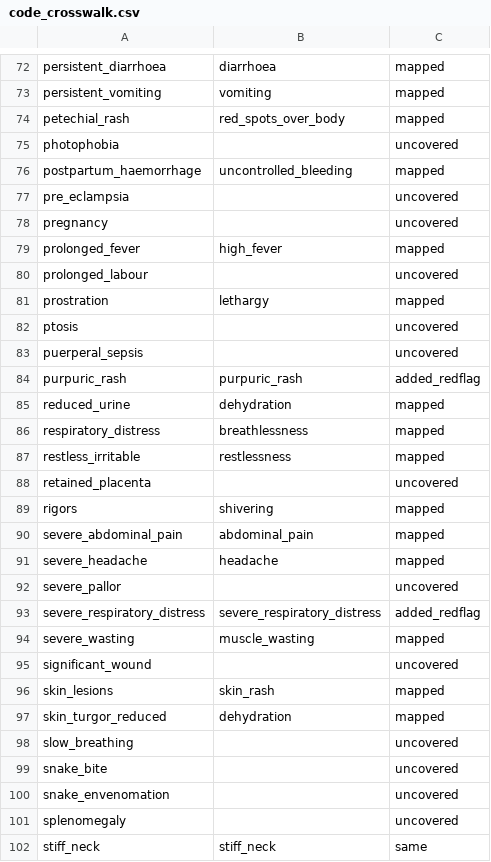
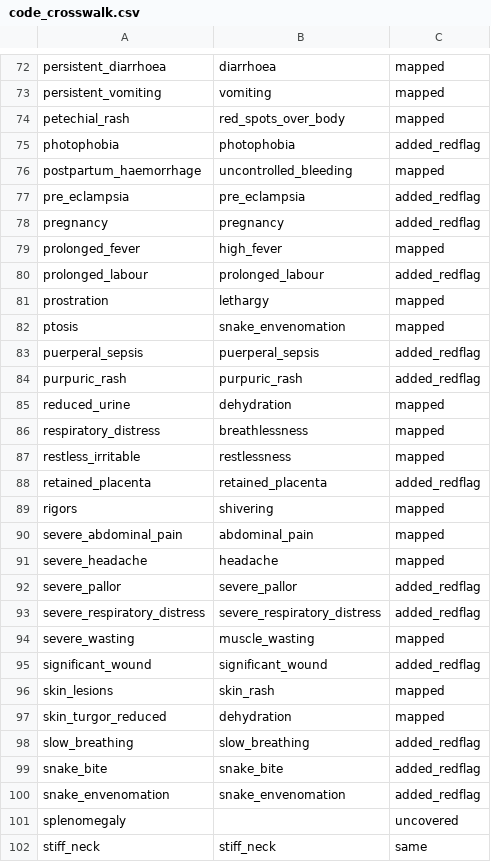
Before and after one commit to 1x1x1x1cov/P51-SACA, a CSV file: dataset_v2/code_crosswalk.csv, drawn as a sheet; only a part is shown, gaps mark what is left out; the diff covers the shown part only.

```diff
--- a/dataset_v2/code_crosswalk.csv
+++ b/dataset_v2/code_crosswalk.csv
@@ -74,11 +74,11 @@ persistent_vomiting,vomiting,mapped
 petechial_rash,red_spots_over_body,mapped
-photophobia,,uncovered
+photophobia,photophobia,added_redflag
 postpartum_haemorrhage,uncontrolled_bleeding,mapped
-pre_eclampsia,,uncovered
-pregnancy,,uncovered
+pre_eclampsia,pre_eclampsia,added_redflag
+pregnancy,pregnancy,added_redflag
 prolonged_fever,high_fever,mapped
-prolonged_labour,,uncovered
+prolonged_labour,prolonged_labour,added_redflag
 prostration,lethargy,mapped
-ptosis,,uncovered
-puerperal_sepsis,,uncovered
+ptosis,snake_envenomation,mapped
+puerperal_sepsis,puerperal_sepsis,added_redflag
 purpuric_rash,purpuric_rash,added_redflag
@@ -87,3 +87,3 @@ respiratory_distress,breathlessness,mapped
 restless_irritable,restlessness,mapped
-retained_placenta,,uncovered
+retained_placenta,retained_placenta,added_redflag
 rigors,shivering,mapped
@@ -91,11 +91,11 @@ severe_abdominal_pain,abdominal_pain,mapped
 severe_headache,headache,mapped
-severe_pallor,,uncovered
+severe_pallor,severe_pallor,added_redflag
 severe_respiratory_distress,severe_respiratory_distress,added_redflag
 severe_wasting,muscle_wasting,mapped
-significant_wound,,uncovered
+significant_wound,significant_wound,added_redflag
 skin_lesions,skin_rash,mapped
 skin_turgor_reduced,dehydration,mapped
-slow_breathing,,uncovered
-snake_bite,,uncovered
-snake_envenomation,,uncovered
+slow_breathing,slow_breathing,added_redflag
+snake_bite,snake_bite,added_redflag
+snake_envenomation,snake_envenomation,added_redflag
 splenomegaly,,uncovered
```
Also changed, not shown: 56 edited cells elsewhere in this file, dataset_v2/red_flags.csv, 18 other files.
